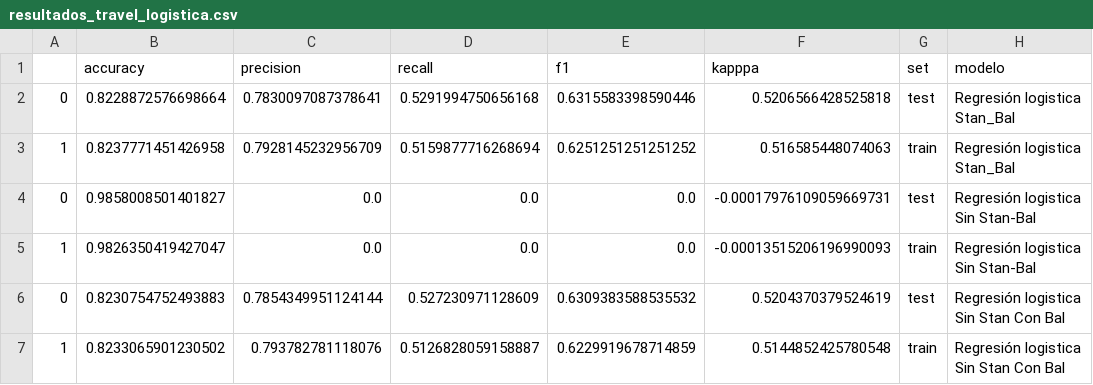
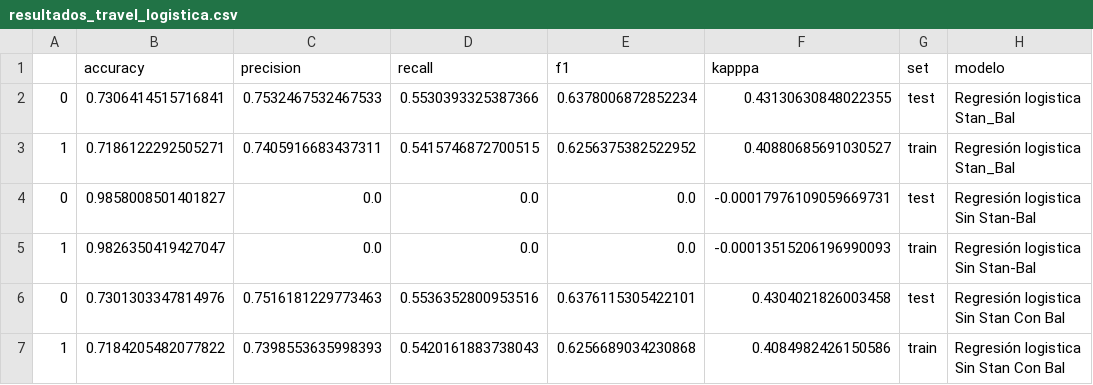
Before and after one commit to Adalab/DA-promo-c-modulo-3-sprint-1-Mina-Mai, a CSV file: archivos/resultados_travel_logistica.csv, drawn as a sheet.

```diff
--- a/archivos/resultados_travel_logistica.csv
+++ b/archivos/resultados_travel_logistica.csv
@@ -1,7 +1,7 @@
 ,accuracy,precision,recall,f1,kapppa,set,modelo
-0,0.8228872576698664,0.7830097087378641,0.5291994750656168,0.6315583398590446,0.5206566428525818,test,Regresión logistica Stan_Bal
-1,0.8237771451426958,0.7928145232956709,0.5159877716268694,0.6251251251251252,0.516585448074063,train,Regresión logistica Stan_Bal
+0,0.7306414515716841,0.7532467532467533,0.5530393325387366,0.6378006872852234,0.43130630848022355,test,Regresión logistica Stan_Bal
+1,0.7186122292505271,0.7405916683437311,0.5415746872700515,0.6256375382522952,0.40880685691030527,train,Regresión logistica Stan_Bal
 0,0.9858008501401827,0.0,0.0,0.0,-0.00017976109059669731,test,Regresión logistica Sin Stan-Bal
 1,0.9826350419427047,0.0,0.0,0.0,-0.00013515206196990093,train,Regresión logistica Sin Stan-Bal
-0,0.8230754752493883,0.7854349951124144,0.527230971128609,0.6309383588535532,0.5204370379524619,test,Regresión logistica Sin Stan Con Bal
-1,0.8233065901230502,0.793782781118076,0.5126828059158887,0.6229919678714859,0.5144852425780548,train,Regresión logistica Sin Stan Con Bal
+0,0.7301303347814976,0.7516181229773463,0.5536352800953516,0.6376115305422101,0.4304021826003458,test,Regresión logistica Sin Stan Con Bal
+1,0.7184205482077822,0.7398553635998393,0.5420161883738043,0.6256689034230868,0.4084982426150586,train,Regresión logistica Sin Stan Con Bal
```
Also changed, not shown: 17 other files.
